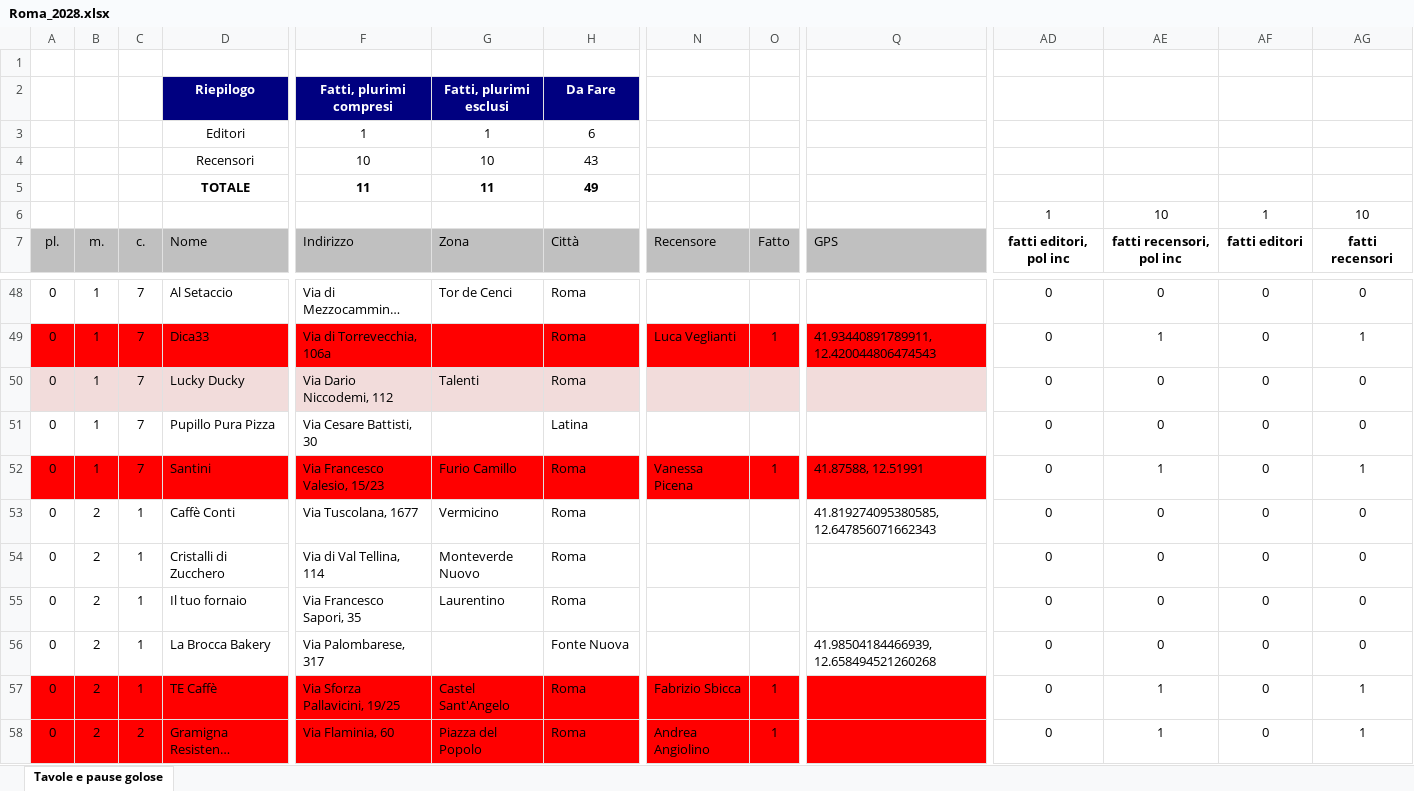
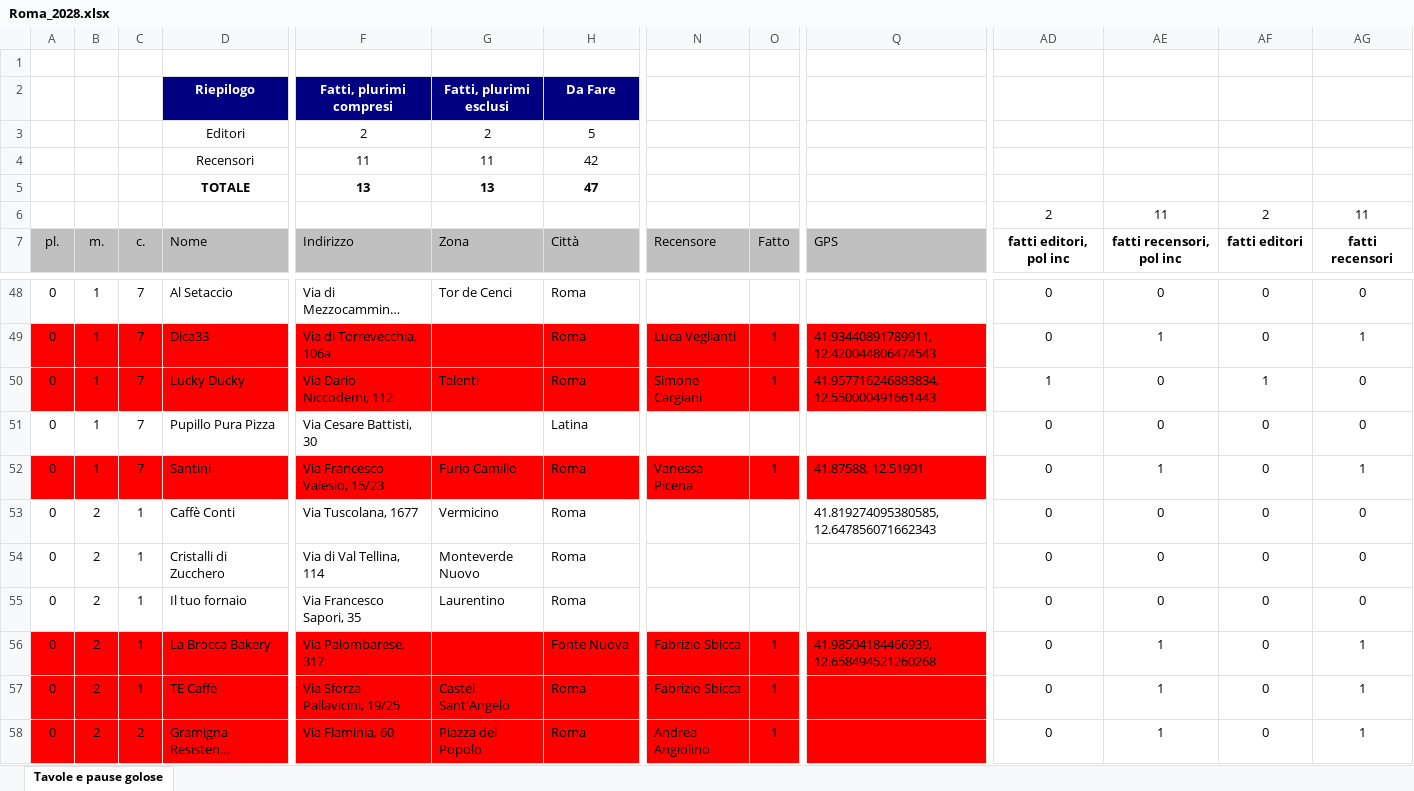
Before and after one commit to pecoraneraeditore/mappa-ristoranti, an Excel workbook: Roma_2028.xlsx, sheet Tavole e pause golose, drawn as a sheet; only a part is shown, gaps mark what is left out; long unchanged cells end in …; values as stored, in another font and other column widths than the file's, no borders; the diff covers the shown part only; the diff names each change by its address in the sheet, - before the commit and + after, or states it on an @@ line.

```diff
--- a/Roma_2028.xlsx (sheet Tavole e pause golose)
+++ b/Roma_2028.xlsx (sheet Tavole e pause golose)
-F3: 1
+F3: 2
-G3: 1
+G3: 2
-H3: 6
+H3: 5
-F4: 10
+F4: 11
-G4: 10
+G4: 11
-H4: 43
+H4: 42
-F5: 11
+F5: 13
-G5: 11
+G5: 13
-H5: 49
+H5: 47
-AD6: 1
+AD6: 2
-AE6: 10
+AE6: 11
-AF6: 1
+AF6: 2
-AG6: 10
+AG6: 11
-A50:Q50 fill: #F2DCDB
+A50:Q50 fill: #FF0000
-N50: (empty)
+N50: Simone Cargiani
-O50: (empty)
+O50: 1
-Q50: (empty)
+Q50: 41.957716246883834, 12.550000491661443
-AD50: 0
+AD50: 1
-AF50: 0
+AF50: 1
-A56:Q56 fill: none
+A56:Q56 fill: #FF0000
-N56: (empty)
+N56: Fabrizio Sbicca
-O56: (empty)
+O56: 1
-AE56: 0
+AE56: 1
-AG56: 0
+AG56: 1
```
Also changed, not shown: cell formats elsewhere in this sheet, 3 other files.
